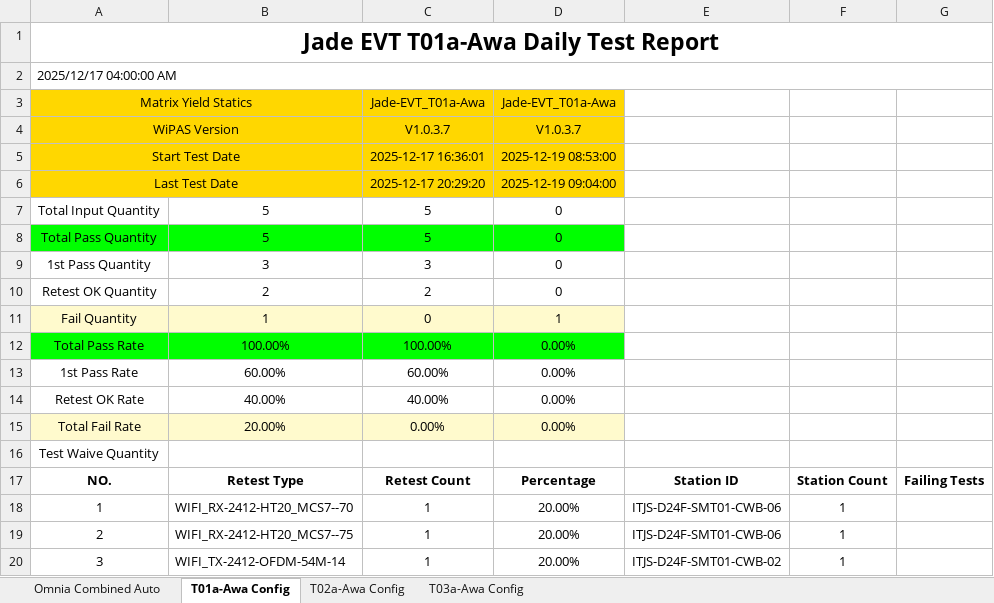
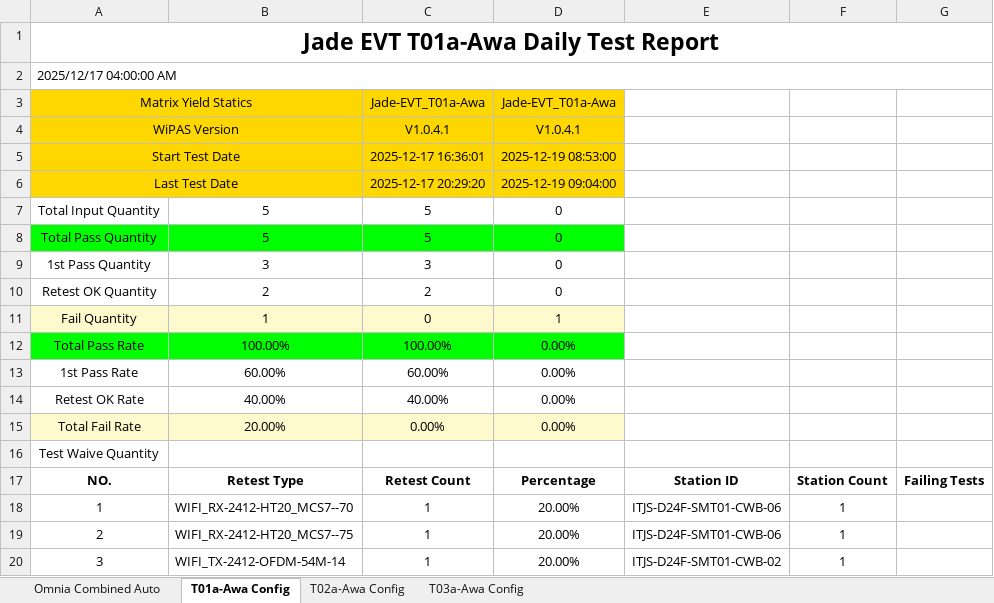
Before and after one commit to yc1-coder/LX_T11_SAC_Report, an Excel workbook: T11_CWB.xlsx, sheet T01a-Awa Config, drawn as a sheet; values as stored, in another font and other column widths than the file's, no borders; the diff names each change by its address in the sheet, - before the commit and + after, or states it on an @@ line.

```diff
--- a/T11_CWB.xlsx (sheet T01a-Awa Config)
+++ b/T11_CWB.xlsx (sheet T01a-Awa Config)
-C4: V1.0.3.7
+C4: V1.0.4.1
-D4: V1.0.3.7
+D4: V1.0.4.1
```
Also changed, not shown: sheet Omnia Combined Auto, 1 other file.
